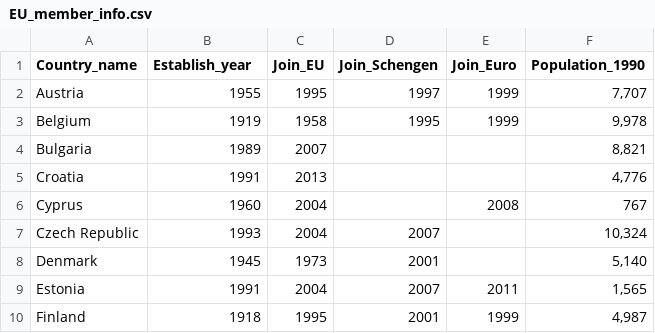
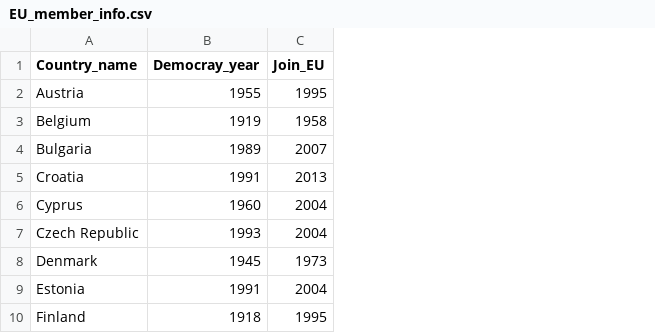
Before and after one commit to TK-Problem/lithuania_2019_election, a CSV file: EU_member_info.csv, drawn as a sheet; only a part is shown; the diff names each change by its address in the sheet, - before the commit and + after, or states it on an @@ line.

```diff
--- a/EU_member_info.csv
+++ b/EU_member_info.csv
-column D (Join_Schengen), rows 2-10: 1997 | 1995 |  |  |  | 2007 | 2001 | 2007 | 2001
-column E (Join_Euro), rows 2-10: 1999 | 1999 |  |  | 2008 |  |  | 2011 | 1999
-column F (Population_1990), rows 2-10: 7,707 | 9,978 | 8,821 | 4,776 | 767 | 10,324 | 5,140 | 1,565 | 4,987
-B1: Establish_year
+B1: Democray_year
```
Also changed, not shown: 4 other files.
